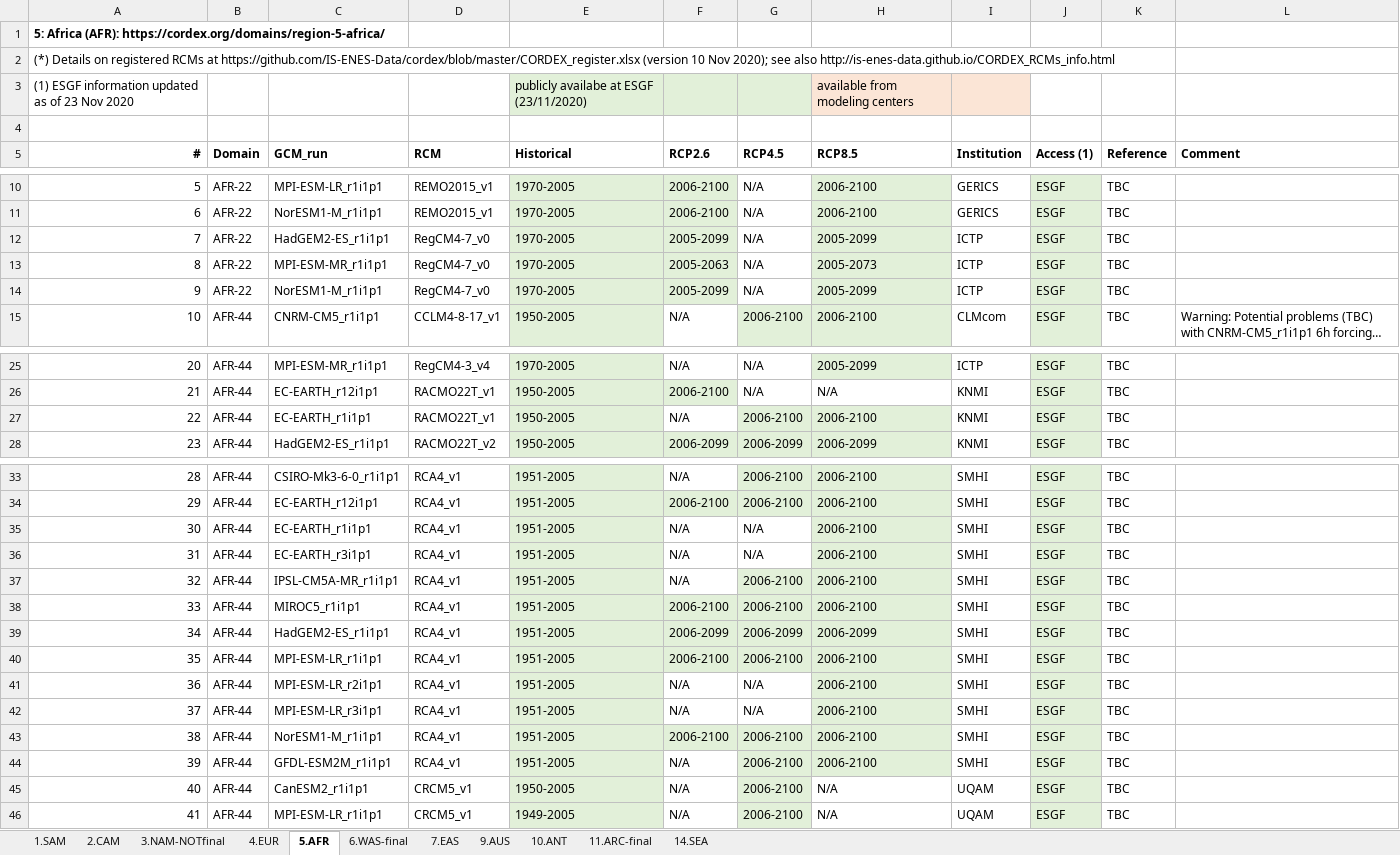
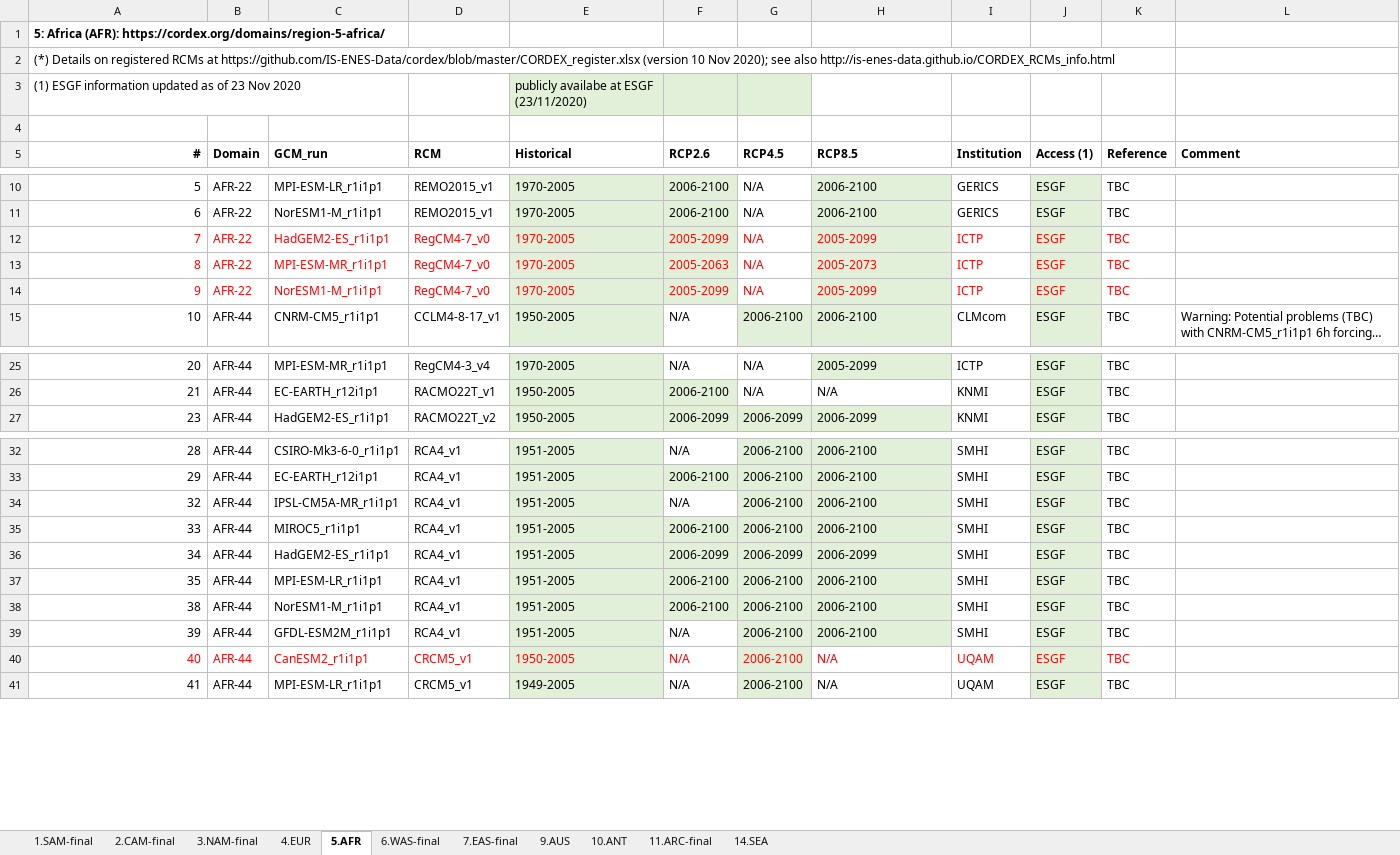
Before and after one commit to SantanderMetGroup/ATLAS, an Excel workbook: ATLAS-inventory/CORDEX/CORDEX_simulations_IPCC.xlsx, sheet 5.AFR, drawn as a sheet; only a part is shown, gaps mark what is left out; long unchanged cells end in …; values as stored, in another font and other column widths than the file's, no borders; removed rows and columns are numbered as before the commit, all else as after; the diff names each change by its address in the sheet, - before the commit and + after, or states it on an @@ line.

Commit message:
Final NAM,CAM,SAM,WAS,EAS,ARC ensembles.
AFR and CAM: Removing runs of the same GCM-RCM with different GCM runs (those for which there is no CMIP5 information, e.g. EC-EART¨H_r1). NAM: Merging duplicated lines (same GCM-RCM for different scenarios). SAM: is considered final, but INPE model is not included (reduced  domain, would be considered later). NAM, CAM, SAM, WAS, EAS, ARC are now final. SEA and AFR: missing models are indicated in red. AUS and ANT to be checked. EUR is yet to be processed.

```diff
--- a/ATLAS-inventory/CORDEX/CORDEX_simulations_IPCC.xlsx (sheet 5.AFR)
+++ b/ATLAS-inventory/CORDEX/CORDEX_simulations_IPCC.xlsx (sheet 5.AFR)
-sheet tab: 1.SAM
+sheet tab: 1.SAM-final
-sheet tab: 2.CAM
+sheet tab: 2.CAM-final
-sheet tab: 3.NAM-NOTfinal
+sheet tab: 3.NAM-final
-sheet tab: 7.EAS
+sheet tab: 7.EAS-final
-H3 (RCP8.5): available from modeling centers
+H3 (RCP8.5): (empty)
-H3:I3 fill: #FBE5D6
+H3:I3 fill: none
-A12:K14 text colour: black
+A12:K14 text colour: #FF0000
-row 27: 22 | AFR-44 | EC-EARTH_r1i1p1 | RACMO22T_v1 | 1950-2005 | N/A | 2006-2100 | 2006-2100 | KNMI | ESGF | TBC
-row 35: 30 | AFR-44 | EC-EARTH_r1i1p1 | RCA4_v1 | 1951-2005 | N/A | N/A | 2006-2100 | SMHI | ESGF | TBC
-row 36: 31 | AFR-44 | EC-EARTH_r3i1p1 | RCA4_v1 | 1951-2005 | N/A | N/A | 2006-2100 | SMHI | ESGF | TBC
-row 41: 36 | AFR-44 | MPI-ESM-LR_r2i1p1 | RCA4_v1 | 1951-2005 | N/A | N/A | 2006-2100 | SMHI | ESGF | TBC
-row 42: 37 | AFR-44 | MPI-ESM-LR_r3i1p1 | RCA4_v1 | 1951-2005 | N/A | N/A | 2006-2100 | SMHI | ESGF | TBC
-A40:K40 text colour: black
+A40:K40 text colour: #FF0000
```
Also changed, not shown: sheet 3.NAM-final, sheet 2.CAM-final, sheet 14.SEA, sheet 7.EAS-final, sheet 11.ARC-final, sheet 10.ANT, 4 more sheets.
